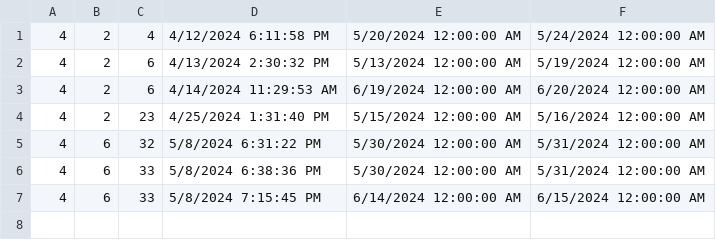
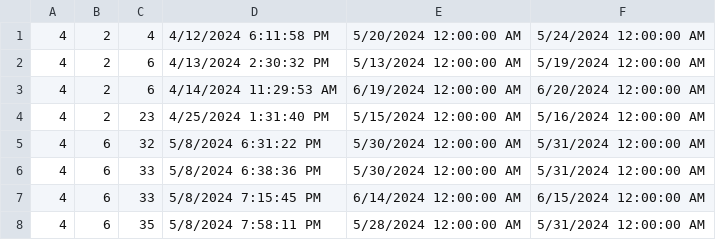
Before and after one commit to katarinap02/booking-application, a CSV file: Resources/Data/reservation_cancellations.csv, drawn as a sheet; the diff names each change by its address in the sheet, - before the commit and + after, or states it on an @@ line.

```diff
--- a/Resources/Data/reservation_cancellations.csv
+++ b/Resources/Data/reservation_cancellations.csv
+row 8: 4 | 6 | 35 | 5/8/2024 7:58:11 PM | 5/28/2024 12:00:00 AM | 5/31/2024 12:00:00 AM
```
Also changed, not shown: Resources/Data/accommodation_reservations.csv, Resources/Data/accommodations.csv, 9 other files.
